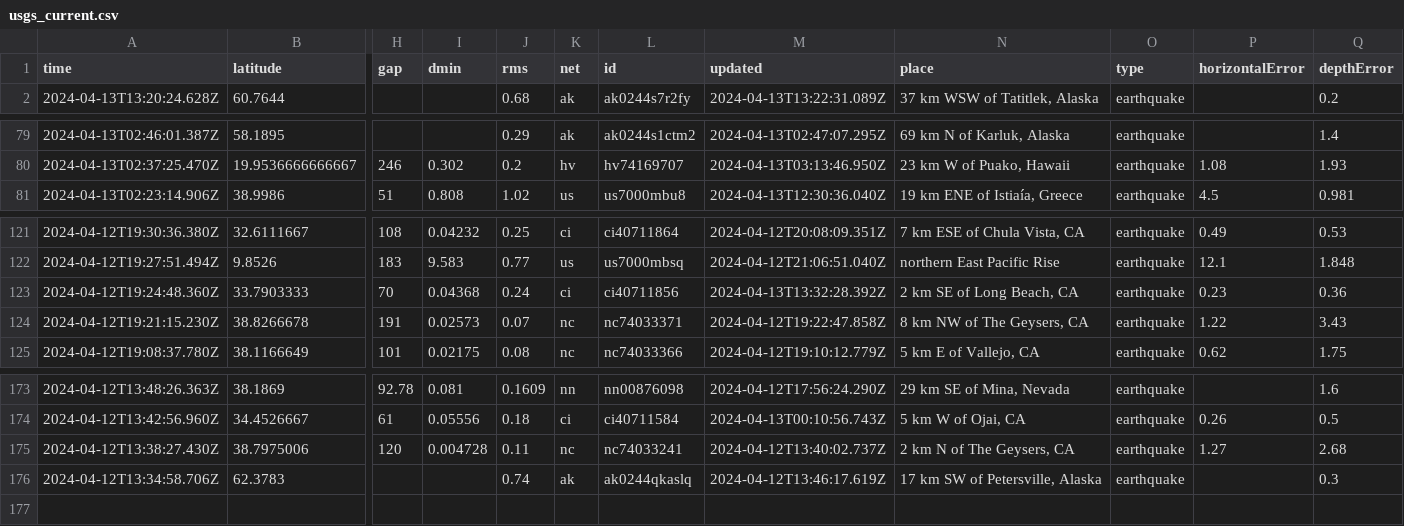
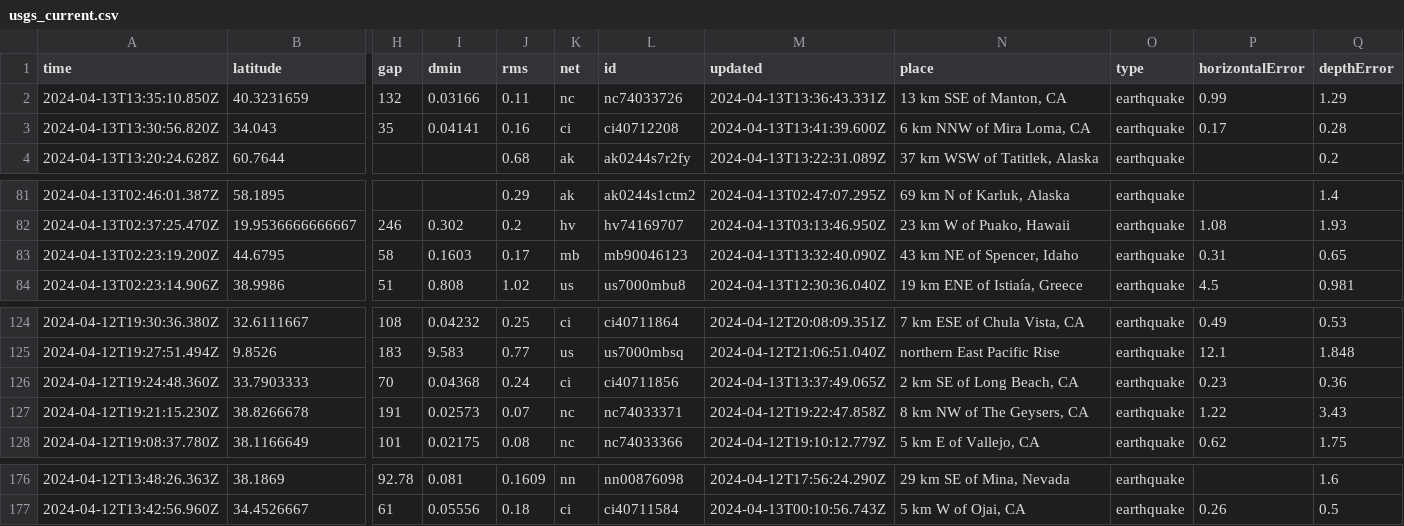
Before and after one commit to carlappen/nicar23-github-actions, a CSV file: usgs_current.csv, drawn as a sheet; only a part is shown, gaps mark what is left out; removed rows and columns are numbered as before the commit, all else as after; rows hold the shown columns only; the diff names each change by its address in the sheet, - before the commit and + after, or states it on an @@ line.

```diff
--- a/usgs_current.csv
+++ b/usgs_current.csv
+row 2: 2024-04-13T13:35:10.850Z | 40.3231659 | 132 | 0.03166 | 0.11 | nc | nc74033726 | 2024-04-13T13:36:43.331Z | 13 km SSE of Manton, CA | earthquake | 0.99 | 1.29
+row 3: 2024-04-13T13:30:56.820Z | 34.043 | 35 | 0.04141 | 0.16 | ci | ci40712208 | 2024-04-13T13:41:39.600Z | 6 km NNW of Mira Loma, CA | earthquake | 0.17 | 0.28
+row 83: 2024-04-13T02:23:19.200Z | 44.6795 | 58 | 0.1603 | 0.17 | mb | mb90046123 | 2024-04-13T13:32:40.090Z | 43 km NE of Spencer, Idaho | earthquake | 0.31 | 0.65
-M126 (updated): 2024-04-13T13:32:28.392Z
+M126 (updated): 2024-04-13T13:37:49.065Z
-row 175: 2024-04-12T13:38:27.430Z | 38.7975006 | 120 | 0.004728 | 0.11 | nc | nc74033241 | 2024-04-12T13:40:02.737Z | 2 km N of The Geysers, CA | earthquake | 1.27 | 2.68
-row 176: 2024-04-12T13:34:58.706Z | 62.3783 |  |  | 0.74 | ak | ak0244qkaslq | 2024-04-12T13:46:17.619Z | 17 km SW of Petersville, Alaska | earthquake |  | 0.3
```
